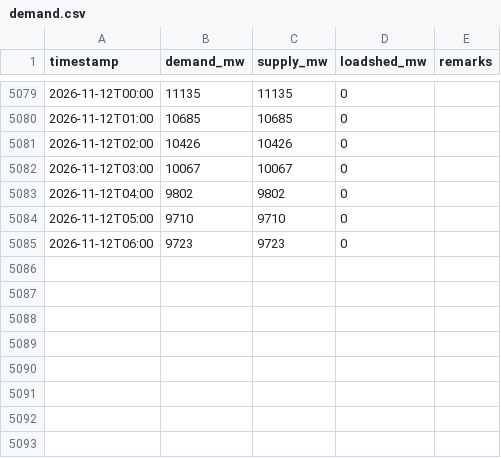
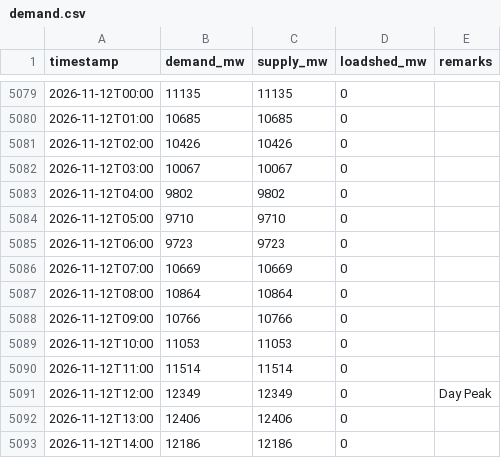
Before and after one commit to dhrupo/loadshedding-bd, a CSV file: data/demand.csv, drawn as a sheet; only a part is shown, gaps mark what is left out.

```diff
--- a/data/demand.csv
+++ b/data/demand.csv
@@ -5085 +5085,9 @@ timestamp,demand_mw,supply_mw,loadshed_mw,remarks
 2026-11-12T06:00,9723,9723,0,
+2026-11-12T07:00,10669,10669,0,
+2026-11-12T08:00,10864,10864,0,
+2026-11-12T09:00,10766,10766,0,
+2026-11-12T10:00,11053,11053,0,
+2026-11-12T11:00,11514,11514,0,
+2026-11-12T12:00,12349,12349,0,Day Peak
+2026-11-12T13:00,12406,12406,0,
+2026-11-12T14:00,12186,12186,0,
```
Also changed, not shown: data/bmd_forecast.csv, data/generation.csv, 4 other files.
